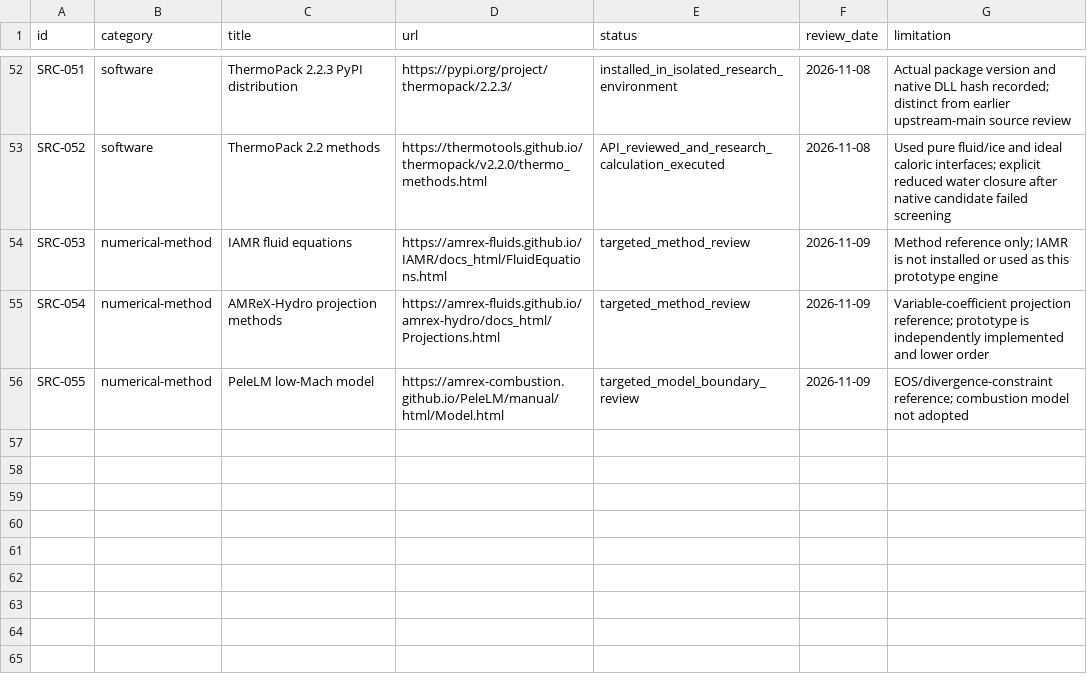
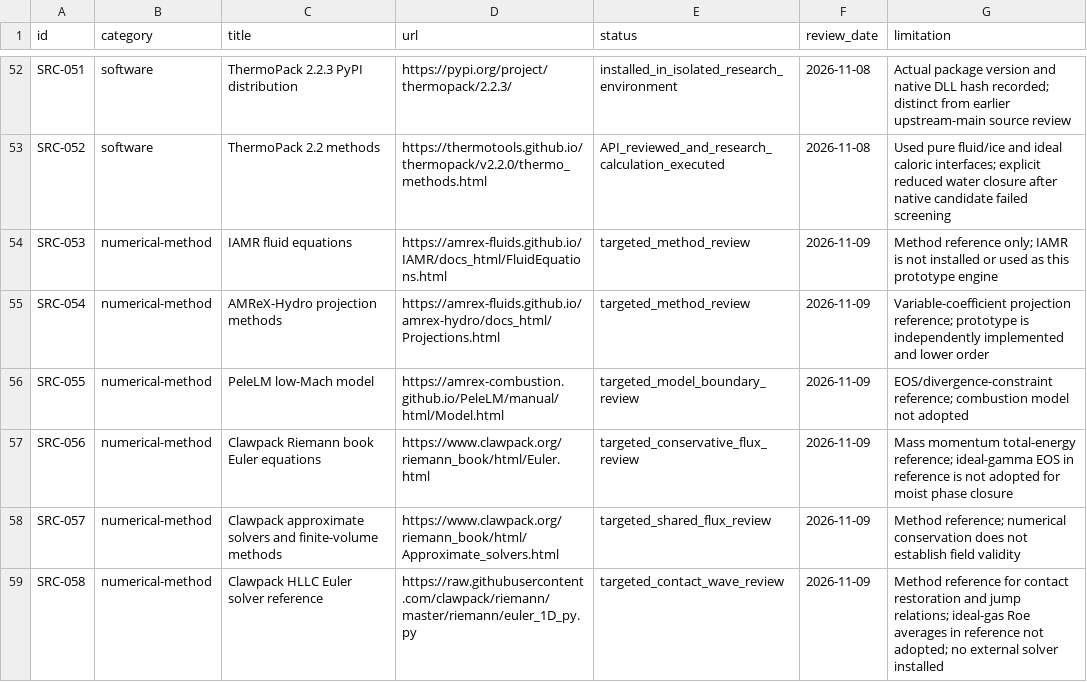
Before and after one commit to guptavernit2-afk/Avertiq_, a CSV file: data/source-register.csv, drawn as a sheet; only a part is shown, gaps mark what is left out.

Commit message:
research: couple conservative thermal flow with phase equilibrium

```diff
--- a/data/source-register.csv
+++ b/data/source-register.csv
@@ -56 +56,4 @@ SRC-054,numerical-method,AMReX-Hydro projection methods,https://amrex-fluids.git
 SRC-055,numerical-method,PeleLM low-Mach model,https://amrex-combustion.github.io/PeleLM/manual/html/Model.html,targeted_model_boundary_review,2026-11-09,EOS/divergence-constraint reference; combustion model not adopted
+SRC-056,numerical-method,Clawpack Riemann book Euler equations,https://www.clawpack.org/riemann_book/html/Euler.html,targeted_conservative_flux_review,2026-11-09,Mass momentum total-energy reference; ideal-gamma EOS in reference is not adopted for moist phase closure
+SRC-057,numerical-method,Clawpack approximate solvers and finite-volume methods,https://www.clawpack.org/riemann_book/html/Approximate_solvers.html,targeted_shared_flux_review,2026-11-09,Method reference; numerical conservation does not establish field validity
+SRC-058,numerical-method,Clawpack HLLC Euler solver reference,https://raw.githubusercontent.com/clawpack/riemann/master/riemann/euler_1D_py.py,targeted_contact_wave_review,2026-11-09,Method reference for contact restoration and jump relations; ideal-gas Roe averages in reference not adopted; no external solver installed
```
Also changed, not shown: 24 other files.
